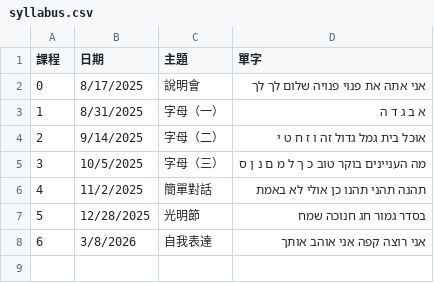
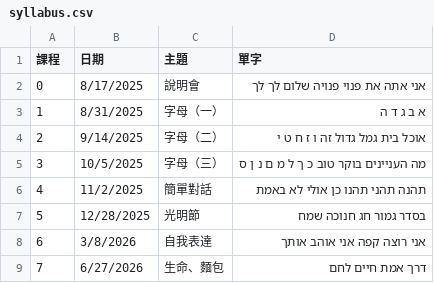
Before and after one commit to learnhebrew/learnhebrew.github.io, a CSV file: syllabus.csv, drawn as a sheet.

```diff
--- a/syllabus.csv
+++ b/syllabus.csv
@@ -8 +8,2 @@
 6,3/8/2026,自我表達,אני רוצה קפה אני אוהב אותך
+7,6/27/2026,生命、麵包,דרך אמת חיים לחם
```
Also changed, not shown: 2 other files.
